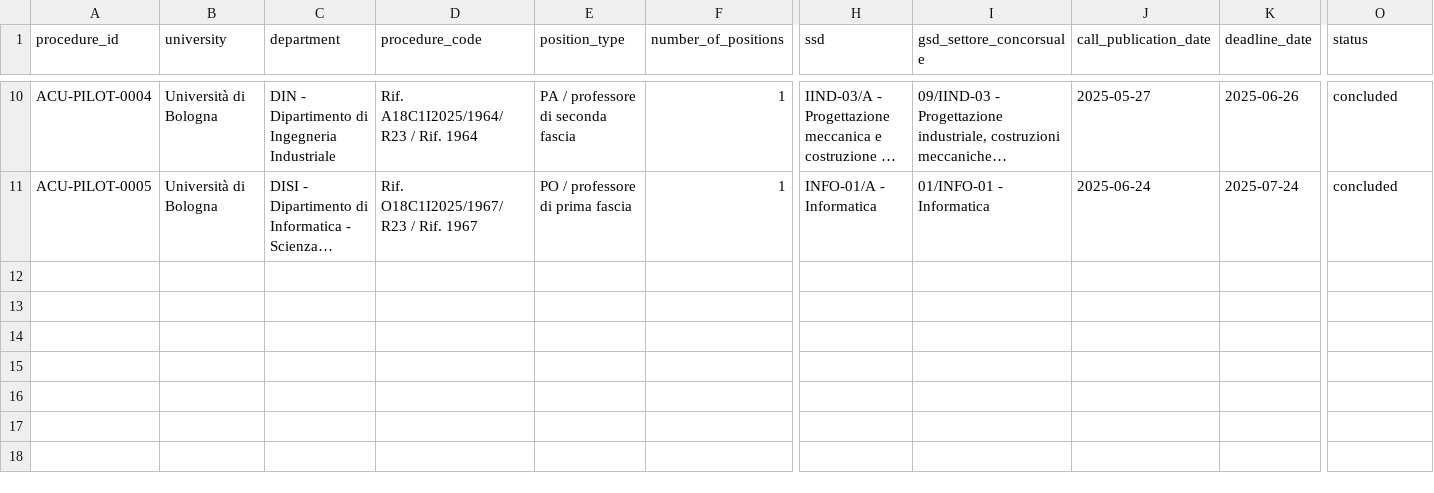
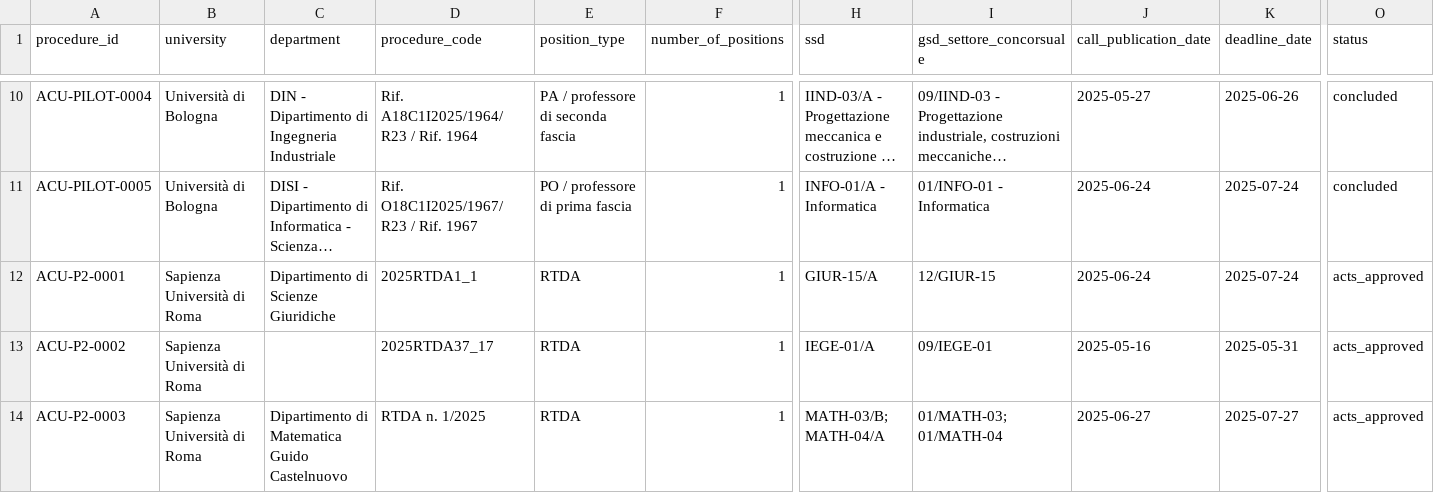
Before and after one commit to colazeta/atlante_dei_concorsi, a CSV file: data/golden-dataset/atlante-concorsi-universitari/procedures/procedures.csv, drawn as a sheet; only a part is shown, gaps mark what is left out; long unchanged cells end in …; rows hold the shown columns only; the diff names each change by its address in the sheet, - before the commit and + after, or states it on an @@ line.

```diff
--- a/data/golden-dataset/atlante-concorsi-universitari/procedures/procedures.csv
+++ b/data/golden-dataset/atlante-concorsi-universitari/procedures/procedures.csv
+row 12: ACU-P2-0001 | Sapienza Università di Roma | Dipartimento di Scienze Giuridiche | 2025RTDA1_1 | RTDA | 1 | GIUR-15/A | 12/GIUR-15 | 2025-06-24 | 2025-07-24 | acts_approved
+row 13: ACU-P2-0002 | Sapienza Università di Roma |  | 2025RTDA37_17 | RTDA | 1 | IEGE-01/A | 09/IEGE-01 | 2025-05-16 | 2025-05-31 | acts_approved
+row 14: ACU-P2-0003 | Sapienza Università di Roma | Dipartimento di Matematica Guido Castelnuovo | RTDA n. 1/2025 | RTDA | 1 | MATH-03/B; MATH-04/A | 01/MATH-03; 01/MATH-04 | 2025-06-27 | 2025-07-27 | acts_approved
```
Also changed, not shown: data/golden-dataset/atlante-concorsi-universitari/procedures/documents.csv, 1 other file.
